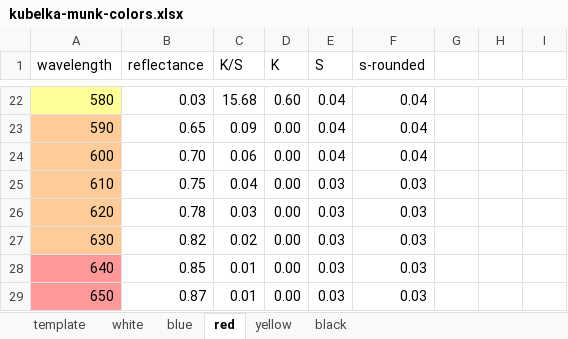
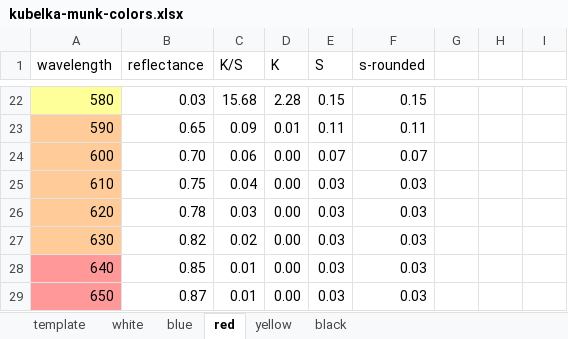
Before and after one commit to STVND/davis-pigment-mixing, an Excel workbook: davis-km-project/kubelka-munk-colors.xlsx, sheet red, drawn as a sheet; only a part is shown, gaps mark what is left out; values as stored, in another font and other column widths than the file's, no borders; the diff covers the shown part only; the diff names each change by its address in the sheet, - before the commit and + after, or states it on an @@ line.

```diff
--- a/davis-km-project/kubelka-munk-colors.xlsx (sheet red)
+++ b/davis-km-project/kubelka-munk-colors.xlsx (sheet red)
-D22 (K): 0.60
+D22 (K): 2.28
-E22 (S): 0.04
+E22 (S): 0.15
-F22 (s-rounded): 0.04
+F22 (s-rounded): 0.15
-D23 (K): 0.00
+D23 (K): 0.01
-E23 (S): 0.04
+E23 (S): 0.11
-F23 (s-rounded): 0.04
+F23 (s-rounded): 0.11
-E24 (S): 0.04
+E24 (S): 0.07
-F24 (s-rounded): 0.04
+F24 (s-rounded): 0.07
```
Also changed, not shown: 1 added row, 1 removed row and 62 edited cells elsewhere in this sheet, sheet white, sheet blue, 5 other files.
